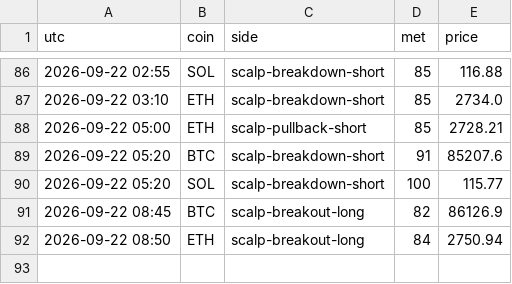
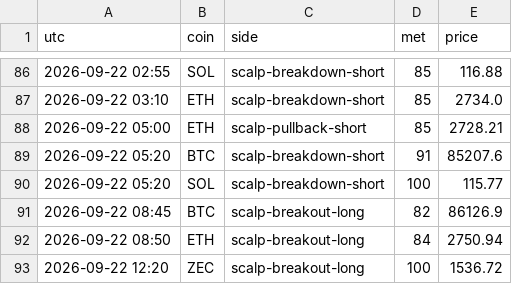
Before and after one commit to pleeb756/Setup-grader-alerts-, a CSV file: alerts_log.csv, drawn as a sheet; only a part is shown, gaps mark what is left out; the diff names each change by its address in the sheet, - before the commit and + after, or states it on an @@ line.

Commit message:
Update alert state

```diff
--- a/alerts_log.csv
+++ b/alerts_log.csv
+row 93: 2026-09-22 12:20 | ZEC | scalp-breakout-long | 100 | 1536.72
```
Also changed, not shown: 1 other file.
